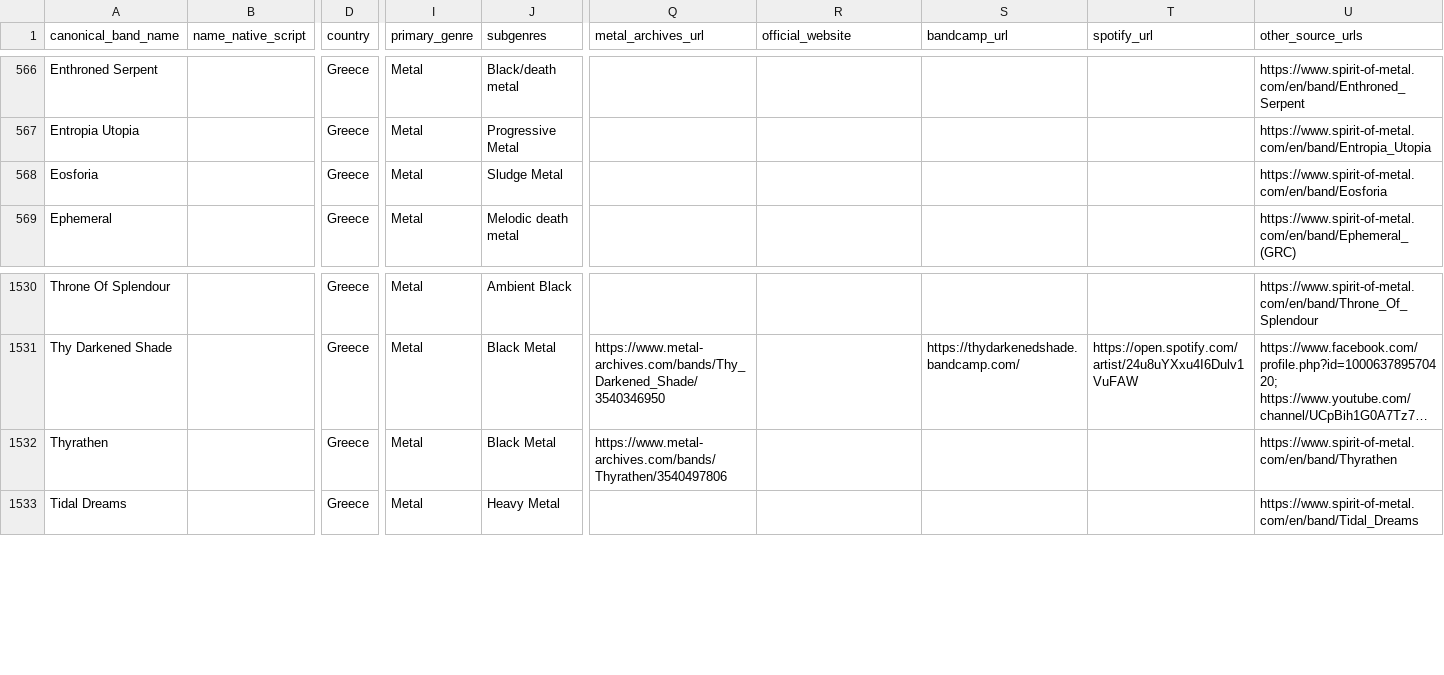
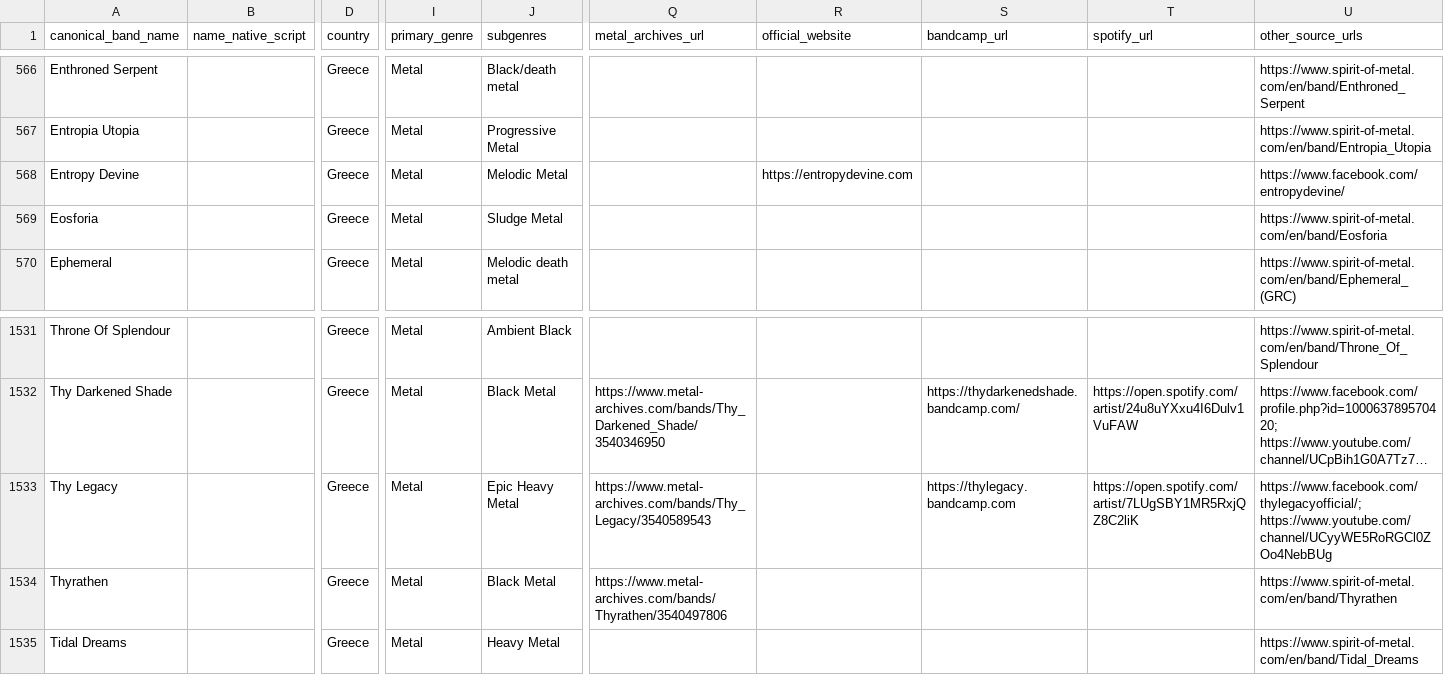
Before and after one commit to elenavasilaki-cyber/greekbands, a CSV file: data/Bands_Master.csv, drawn as a sheet; only a part is shown, gaps mark what is left out; long unchanged cells end in …; rows hold the shown columns only; the diff names each change by its address in the sheet, - before the commit and + after, or states it on an @@ line.

```diff
--- a/data/Bands_Master.csv
+++ b/data/Bands_Master.csv
+row 568: Entropy Devine |  | Greece | Metal | Melodic Metal |  | https://entropydevine.com |  |  | https://www.facebook.com/entropydevine/
+row 1533: Thy Legacy |  | Greece | Metal | Epic Heavy Metal | https://www.metal-archives.com/bands/Thy_Legacy/3540589543 |  | https://thylegacy.bandcamp.com | https://open.spotify.com/artist/7LUgSBY1MR5RxjQZ8C2liK | https://www.facebook.com/thylegacyofficial/; https://www.youtube.com/channel/UCyyWE5RoRGCl0ZOo4NebBUg
```
Also changed, not shown: 3 other files.
